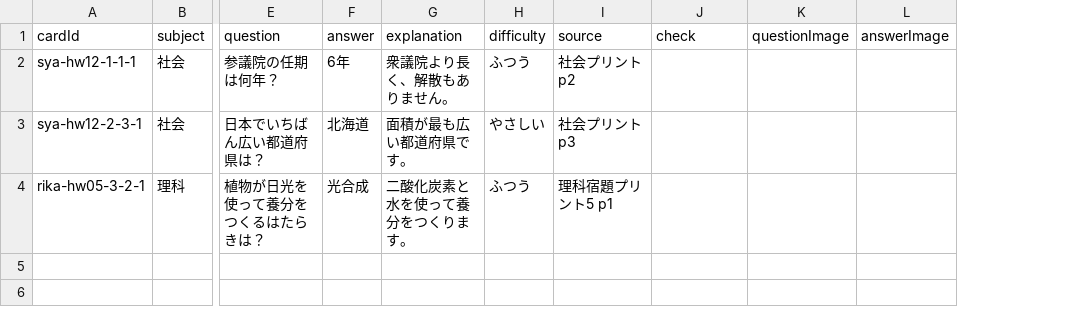
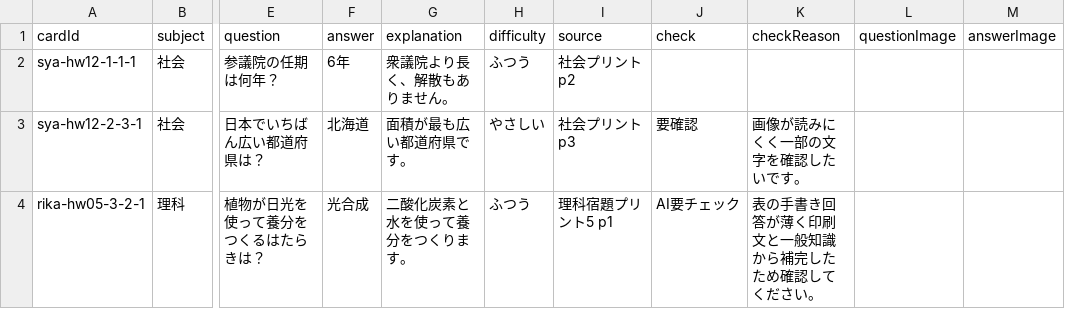
Before and after one commit to higemajin-ux/chuju-card, a CSV file: sample.csv, drawn as a sheet; only a part is shown, gaps mark what is left out; the diff names each change by its address in the sheet, - before the commit and + after, or states it on an @@ line.

```diff
--- a/sample.csv
+++ b/sample.csv
+column K (checkReason), rows 3-4: 画像が読みにくく一部の文字を確認したいです。 | 表の手書き回答が薄く印刷文と一般知識から補完したため確認してください。
-J3 (check): (empty)
+J3 (check): 要確認
-J4 (check): (empty)
+J4 (check): AI要チェック
```
Also changed, not shown: 5 other files.
